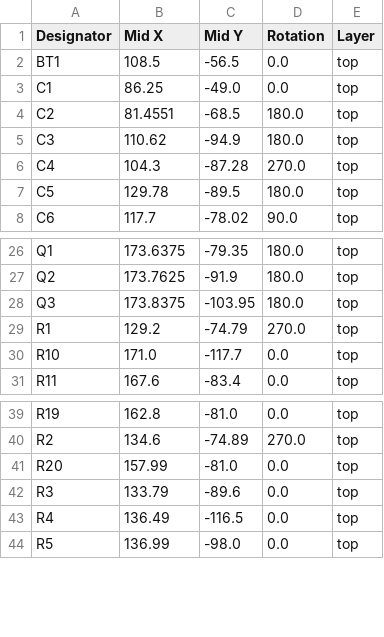
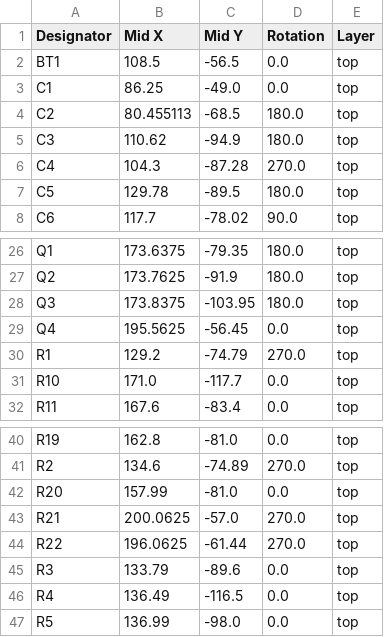
Before and after one commit to Sharki-66/womo-home-esp32, a CSV file: hardware/schematics/Sensorboard/production/SensorBoard_Rev_1.0_positions.csv, drawn as a sheet; only a part is shown, gaps mark what is left out.

```diff
--- a/hardware/schematics/Sensorboard/production/SensorBoard_Rev_1.0_positions.csv
+++ b/hardware/schematics/Sensorboard/production/SensorBoard_Rev_1.0_positions.csv
@@ -3,3 +3,3 @@ BT1,108.5,-56.5,0.0,top
 C1,86.25,-49.0,0.0,top
-C2,81.4551,-68.5,180.0,top
+C2,80.455113,-68.5,180.0,top
 C3,110.62,-94.9,180.0,top
@@ -28,2 +28,3 @@ Q2,173.7625,-91.9,180.0,top
 Q3,173.8375,-103.95,180.0,top
+Q4,195.5625,-56.45,0.0,top
 R1,129.2,-74.79,270.0,top
@@ -41,2 +42,4 @@ R2,134.6,-74.89,270.0,top
 R20,157.99,-81.0,0.0,top
+R21,200.0625,-57.0,270.0,top
+R22,196.0625,-61.44,270.0,top
 R3,133.79,-89.6,0.0,top
```
Also changed, not shown: hardware/schematics/Sensorboard/production/SensorBoard_Rev_1.0_bom.csv, hardware/schematics/Sensorboard/production/SensorBoard_Rev_1.0_designators.csv, 22 other files.
